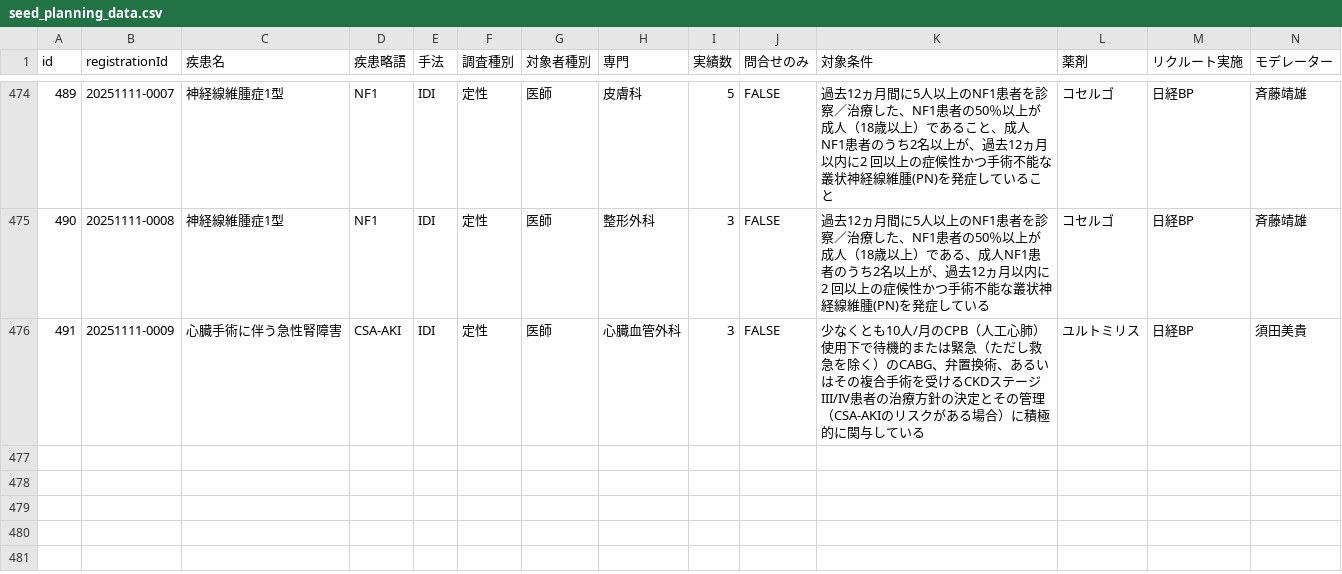
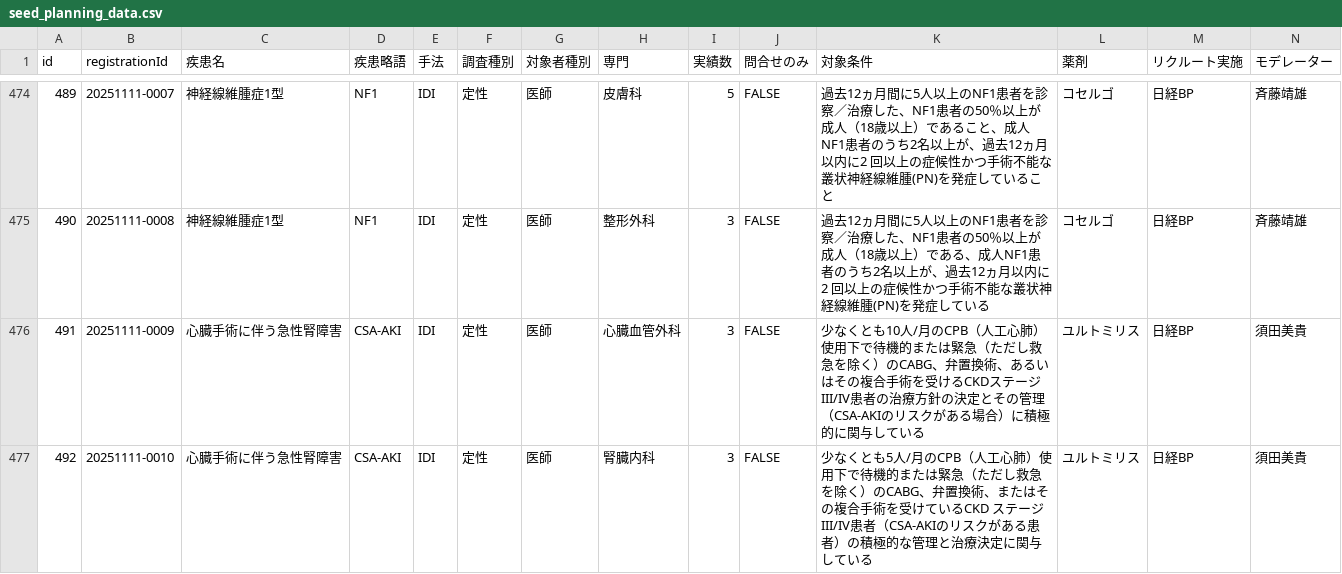
Before and after one commit to Yoshi-Seed/global, a CSV file: project-tracker/seed_planning_data.csv, drawn as a sheet; only a part is shown, gaps mark what is left out; rows hold the shown columns only; the diff names each change by its address in the sheet, - before the commit and + after, or states it on an @@ line.

Commit message:
Add project: 心臓手術に伴う急性腎障害

```diff
--- a/project-tracker/seed_planning_data.csv
+++ b/project-tracker/seed_planning_data.csv
+row 477: 492 | 20251111-0010 | 心臓手術に伴う急性腎障害 | CSA-AKI | IDI | 定性 | 医師 | 腎臓内科 | 3 | FALSE | 少なくとも5人/月のCPB（人工心肺）使用下で待機的または緊急（ただし救急を除く）のCABG、弁置換術、またはその複合手術を受けているCKD ステージIII/IV患者（CSA-AKIのリスクがある患者）の積極的な管理と治療決定に関与している | ユルトミリス | 日経BP | 須田美貴
```
